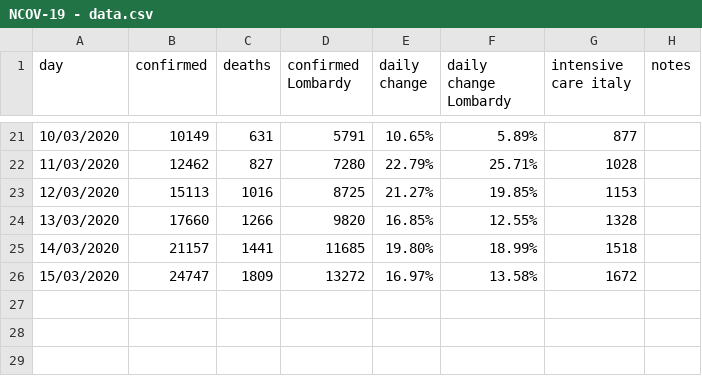
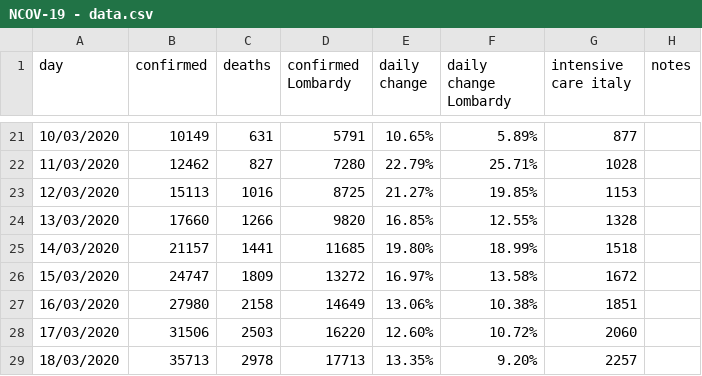
Before and after one commit to AndreaCirilloAC/acsblog, a CSV file: public/NCOV-19 - data.csv, drawn as a sheet; only a part is shown, gaps mark what is left out; the diff names each change by its address in the sheet, - before the commit and + after, or states it on an @@ line.

Commit message:
data updated

```diff
--- a/public/NCOV-19 - data.csv
+++ b/public/NCOV-19 - data.csv
+row 27: 16/03/2020 | 27980 | 2158 | 14649 | 13.06% | 10.38% | 1851
+row 28: 17/03/2020 | 31506 | 2503 | 16220 | 12.60% | 10.72% | 2060
+row 29: 18/03/2020 | 35713 | 2978 | 17713 | 13.35% | 9.20% | 2257
```
Also changed, not shown: 12 other files.
